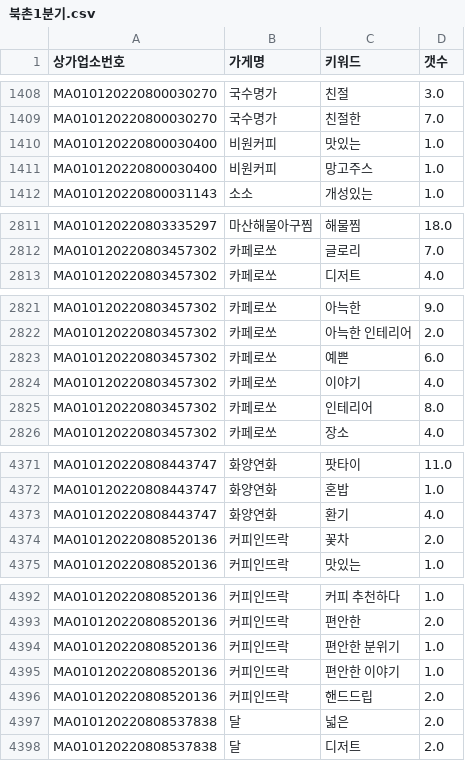
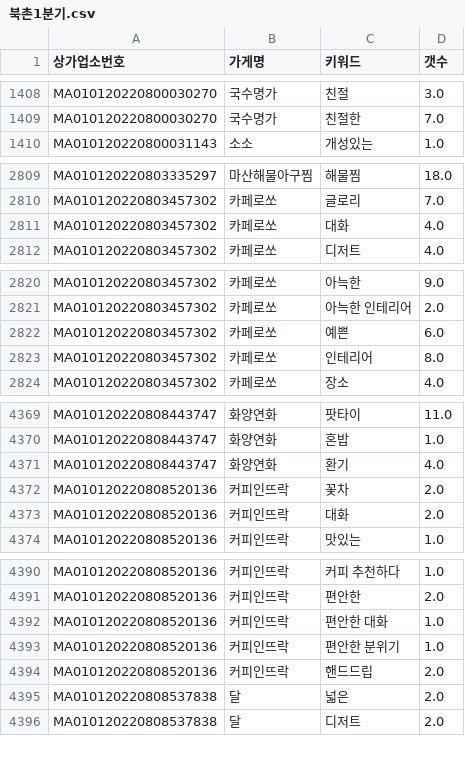
Before and after one commit to TEAM-SMooD/Keyword_Extraction, a CSV file: 1분기 키워드/북촌1분기.csv, drawn as a sheet; only a part is shown, gaps mark what is left out; the diff covers the shown part only.

```diff
--- a/1분기 키워드/북촌1분기.csv
+++ b/1분기 키워드/북촌1분기.csv
@@ -1409,4 +1409,2 @@ MA010120220800030270,국수명가,친절,3.0
 MA010120220800030270,국수명가,친절한,7.0
-MA010120220800030400,비원커피,맛있는,1.0
-MA010120220800030400,비원커피,망고주스,1.0
 MA010120220800031143,소소,개성있는,1.0
@@ -2812,2 +2810,3 @@ MA010120220803335297,마산해물아구찜,해물찜,18.0
 MA010120220803457302,카페로쏘,글로리,7.0
+MA010120220803457302,카페로쏘,대화,4.0
 MA010120220803457302,카페로쏘,디저트,4.0
@@ -2823,3 +2822,2 @@ MA010120220803457302,카페로쏘,아늑한 인테리어,2.0
 MA010120220803457302,카페로쏘,예쁜,6.0
-MA010120220803457302,카페로쏘,이야기,4.0
 MA010120220803457302,카페로쏘,인테리어,8.0
@@ -4374,2 +4372,3 @@ MA010120220808443747,화양연화,환기,4.0
 MA010120220808520136,커피인뜨락,꽃차,2.0
+MA010120220808520136,커피인뜨락,대화,2.0
 MA010120220808520136,커피인뜨락,맛있는,1.0
@@ -4393,4 +4391,4 @@ MA010120220808520136,커피인뜨락,커피 추천하다,1.0
 MA010120220808520136,커피인뜨락,편안한,2.0
+MA010120220808520136,커피인뜨락,편안한 대화,1.0
 MA010120220808520136,커피인뜨락,편안한 분위기,1.0
-MA010120220808520136,커피인뜨락,편안한 이야기,1.0
 MA010120220808520136,커피인뜨락,핸드드립,2.0
```
Also changed, not shown: 2 added rows and 3 removed rows elsewhere in this file, 1분기 키워드/1분기_키워드_카운트.csv, 1분기 키워드/북촌키워드.csv, 6 other files.
